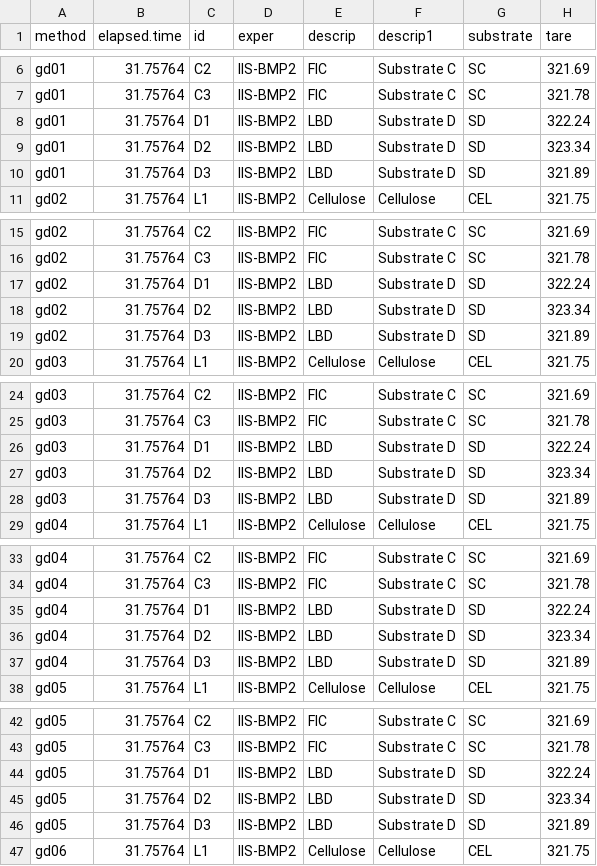
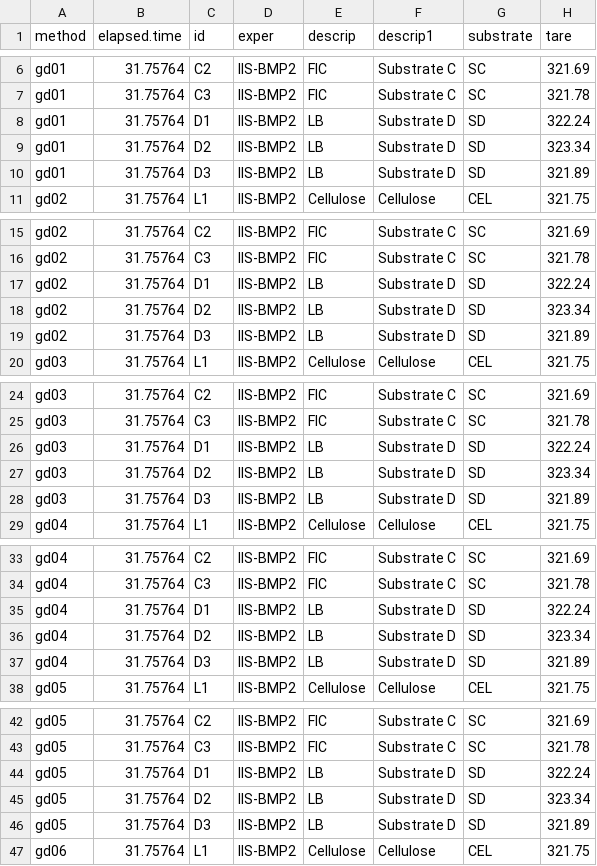
Before and after one commit to sashahafner/GD-BMP_paper_2019, a CSV file: experiments/IISBMP2/output/BMPo.csv, drawn as a sheet; only a part is shown, gaps mark what is left out; the diff covers the shown part only; the diff names each change by its address in the sheet, - before the commit and + after, or states it on an @@ line.

```diff
--- a/experiments/IISBMP2/output/BMPo.csv
+++ b/experiments/IISBMP2/output/BMPo.csv
-E8:E10 (descrip): LBD
+E8:E10 (descrip): LB
-E17:E19 (descrip): LBD
+E17:E19 (descrip): LB
-E26:E28 (descrip): LBD
+E26:E28 (descrip): LB
-E35:E37 (descrip): LBD
+E35:E37 (descrip): LB
-E44:E46 (descrip): LBD
+E44:E46 (descrip): LB
```
Also changed, not shown: 21 edited cells elsewhere in this file, experiments/IISBMP2/output/BMP.0.5p3d.csv, experiments/IISBMP2/output/BMP.csv, 9 other files.
